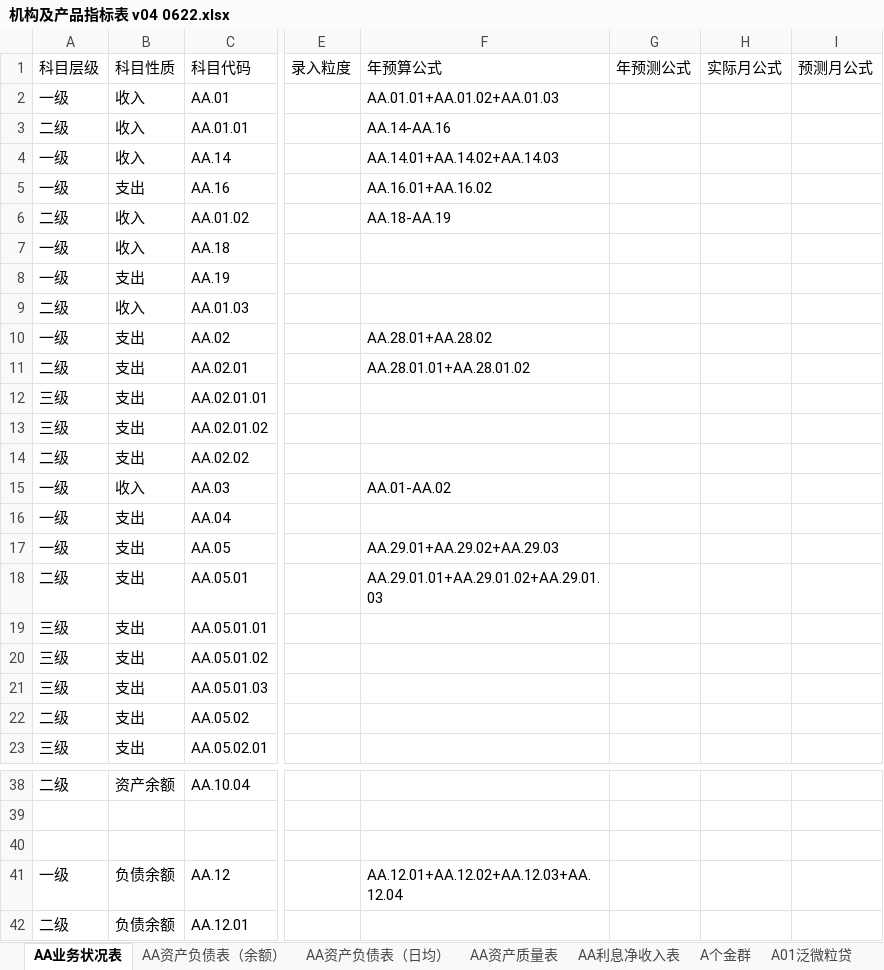
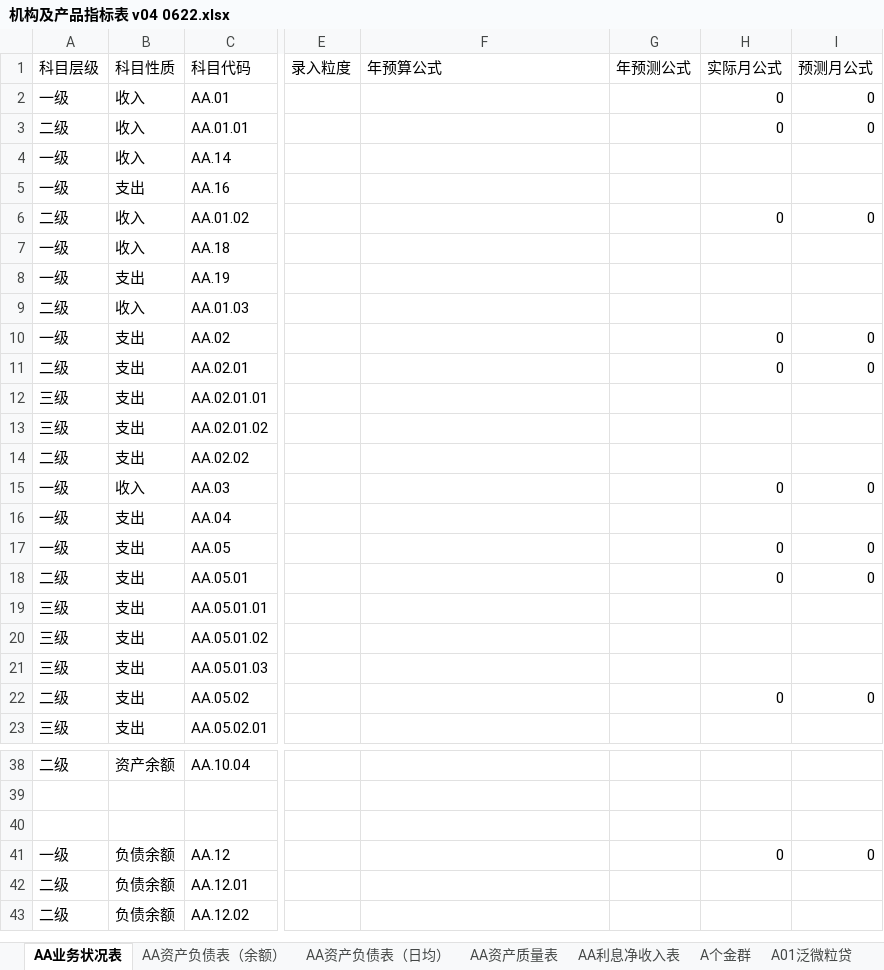
Before and after one commit to wuzhideren5-glitch/banking-budget-system-demo, an Excel workbook: docs/机构及产品指标表 v04 0622.xlsx, sheet AA业务状况表, drawn as a sheet; only a part is shown, gaps mark what is left out; the shorter side is filled out with more unchanged rows; values as stored, in another font and other column widths than the file's, no cell formats; the diff covers the shown part only; the diff names each change by its address in the sheet, - before the commit and + after, or states it on an @@ line.

```diff
--- a/docs/机构及产品指标表 v04 0622.xlsx (sheet AA业务状况表)
+++ b/docs/机构及产品指标表 v04 0622.xlsx (sheet AA业务状况表)
-F2 (年预算公式): AA.01.01+AA.01.02+AA.01.03
+F2 (年预算公式): (empty)
-H2:H3 (实际月公式): (empty)
+H2:H3 (实际月公式): 0
-I2:I3 (预测月公式): (empty)
+I2:I3 (预测月公式): 0
-F3 (年预算公式): AA.14-AA.16
+F3 (年预算公式): (empty)
-F4 (年预算公式): AA.14.01+AA.14.02+AA.14.03
+F4 (年预算公式): (empty)
-F5 (年预算公式): AA.16.01+AA.16.02
+F5 (年预算公式): (empty)
-F6 (年预算公式): AA.18-AA.19
+F6 (年预算公式): (empty)
-H6 (实际月公式): (empty)
+H6 (实际月公式): 0
-I6 (预测月公式): (empty)
+I6 (预测月公式): 0
-F10 (年预算公式): AA.28.01+AA.28.02
+F10 (年预算公式): (empty)
-H10:H11 (实际月公式): (empty)
+H10:H11 (实际月公式): 0
-I10:I11 (预测月公式): (empty)
+I10:I11 (预测月公式): 0
-F11 (年预算公式): AA.28.01.01+AA.28.01.02
+F11 (年预算公式): (empty)
-F15 (年预算公式): AA.01-AA.02
+F15 (年预算公式): (empty)
-H15 (实际月公式): (empty)
+H15 (实际月公式): 0
-I15 (预测月公式): (empty)
+I15 (预测月公式): 0
-F17 (年预算公式): AA.29.01+AA.29.02+AA.29.03
+F17 (年预算公式): (empty)
-H17:H18 (实际月公式): (empty)
+H17:H18 (实际月公式): 0
-I17:I18 (预测月公式): (empty)
+I17:I18 (预测月公式): 0
-F18 (年预算公式): AA.29.01.01+AA.29.01.02+AA.29.01.03
+F18 (年预算公式): (empty)
-H22 (实际月公式): (empty)
+H22 (实际月公式): 0
-I22 (预测月公式): (empty)
+I22 (预测月公式): 0
-F41 (年预算公式): AA.12.01+AA.12.02+AA.12.03+AA.12.04
+F41 (年预算公式): (empty)
-H41 (实际月公式): (empty)
+H41 (实际月公式): 0
-I41 (预测月公式): (empty)
+I41 (预测月公式): 0
```
Also changed, not shown: 44 edited cells elsewhere in this sheet, sheet A01泛微粒贷, sheet AA利息净收入表, sheet AA资产质量表, sheet AA资产负债表（余额）, sheet AA资产负债表（日均）, sheet A个金群, cell formats, formulas that keep their value, 2 other files.
